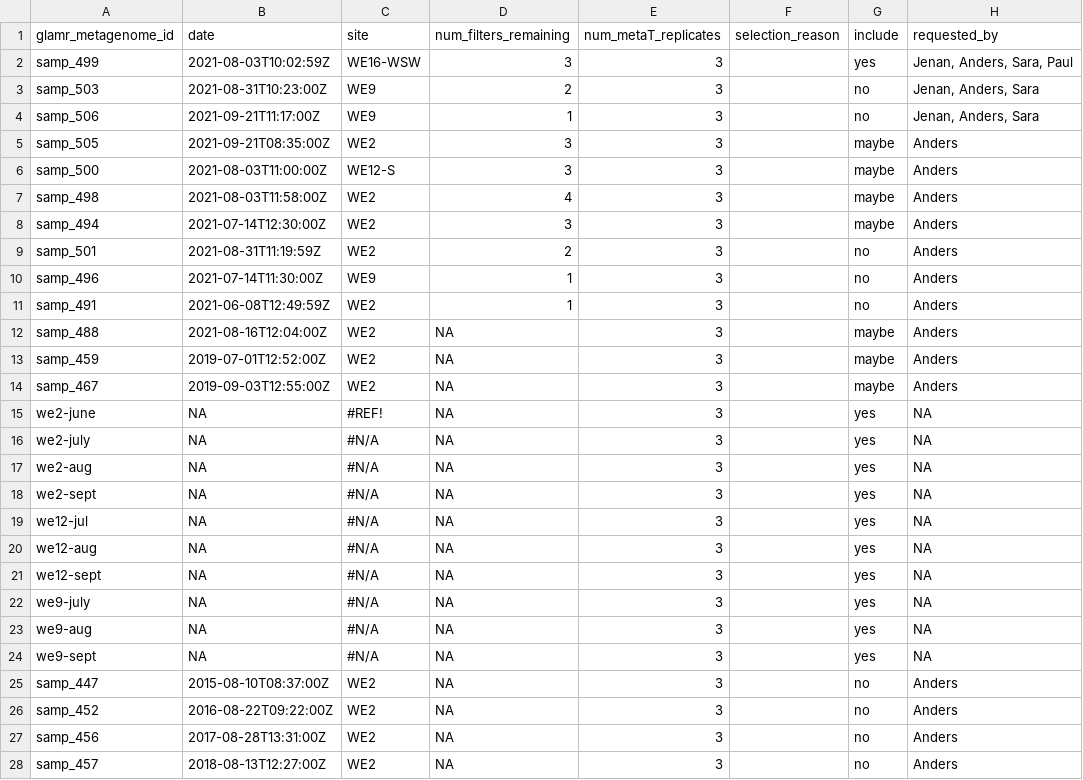
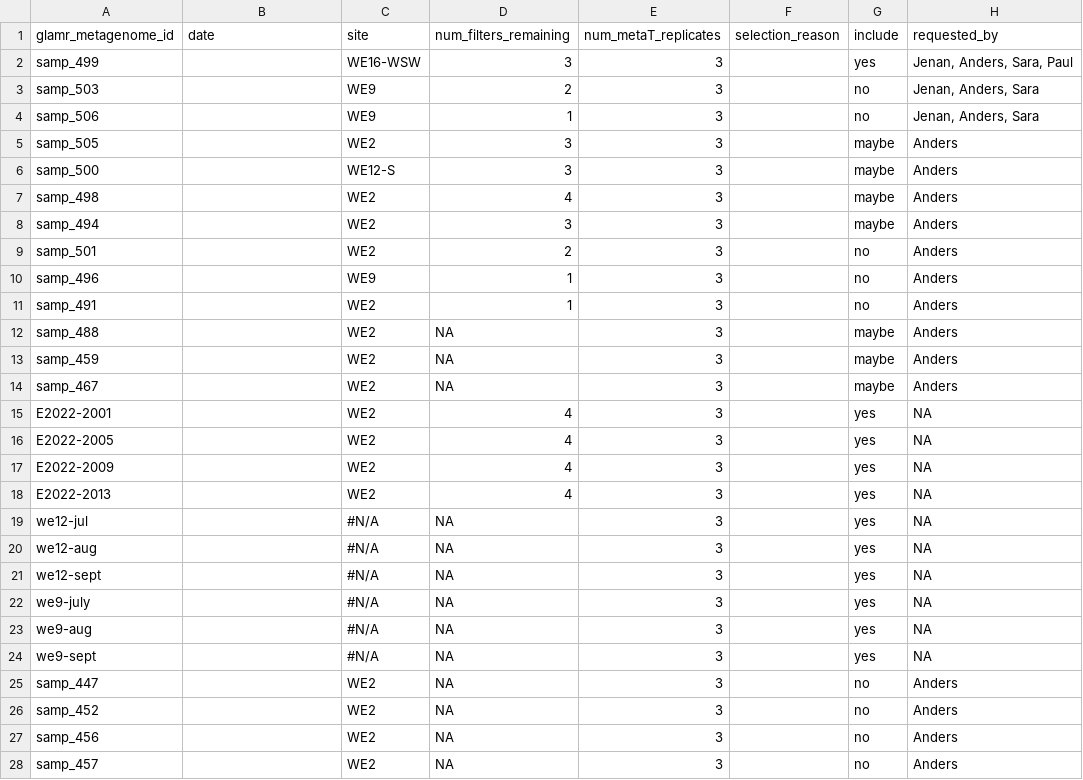
Before and after one commit to akiledal/jgi_csp_metaT_sample_selection, a TSV file: requested_samples.tsv, drawn as a sheet; only a part is shown; the diff covers the shown part only.

Commit message:
Automated update of rendered R Markdown document

```diff
--- a/requested_samples.tsv
+++ b/requested_samples.tsv
@@ -1,28 +1,28 @@
 glamr_metagenome_id	date	site	num_filters_remaining	num_metaT_replicates	selection_reason	include	requested_by
-samp_499	2021-08-03T10:02:59Z	WE16-WSW	3	3		yes	Jenan, Anders, Sara, Paul
-samp_503	2021-08-31T10:23:00Z	WE9	2	3		no	Jenan, Anders, Sara
-samp_506	2021-09-21T11:17:00Z	WE9	1	3		no	Jenan, Anders, Sara
-samp_505	2021-09-21T08:35:00Z	WE2	3	3		maybe	Anders
-samp_500	2021-08-03T11:00:00Z	WE12-S	3	3		maybe	Anders
-samp_498	2021-08-03T11:58:00Z	WE2	4	3		maybe	Anders
-samp_494	2021-07-14T12:30:00Z	WE2	3	3		maybe	Anders
-samp_501	2021-08-31T11:19:59Z	WE2	2	3		no	Anders
-samp_496	2021-07-14T11:30:00Z	WE9	1	3		no	Anders
-samp_491	2021-06-08T12:49:59Z	WE2	1	3		no	Anders
-samp_488	2021-08-16T12:04:00Z	WE2	NA	3		maybe	Anders
-samp_459	2019-07-01T12:52:00Z	WE2	NA	3		maybe	Anders
-samp_467	2019-09-03T12:55:00Z	WE2	NA	3		maybe	Anders
-we2-june	NA	#REF!	NA	3		yes	NA
-we2-july	NA	#N/A	NA	3		yes	NA
-we2-aug	NA	#N/A	NA	3		yes	NA
-we2-sept	NA	#N/A	NA	3		yes	NA
-we12-jul	NA	#N/A	NA	3		yes	NA
-we12-aug	NA	#N/A	NA	3		yes	NA
-we12-sept	NA	#N/A	NA	3		yes	NA
-we9-july	NA	#N/A	NA	3		yes	NA
-we9-aug	NA	#N/A	NA	3		yes	NA
-we9-sept	NA	#N/A	NA	3		yes	NA
-samp_447	2015-08-10T08:37:00Z	WE2	NA	3		no	Anders
-samp_452	2016-08-22T09:22:00Z	WE2	NA	3		no	Anders
-samp_456	2017-08-28T13:31:00Z	WE2	NA	3		no	Anders
-samp_457	2018-08-13T12:27:00Z	WE2	NA	3		no	Anders
+samp_499		WE16-WSW	3	3		yes	Jenan, Anders, Sara, Paul
+samp_503		WE9	2	3		no	Jenan, Anders, Sara
+samp_506		WE9	1	3		no	Jenan, Anders, Sara
+samp_505		WE2	3	3		maybe	Anders
+samp_500		WE12-S	3	3		maybe	Anders
+samp_498		WE2	4	3		maybe	Anders
+samp_494		WE2	3	3		maybe	Anders
+samp_501		WE2	2	3		no	Anders
+samp_496		WE9	1	3		no	Anders
+samp_491		WE2	1	3		no	Anders
+samp_488		WE2	NA	3		maybe	Anders
+samp_459		WE2	NA	3		maybe	Anders
+samp_467		WE2	NA	3		maybe	Anders
+E2022-2001		WE2	4	3		yes	NA
+E2022-2005		WE2	4	3		yes	NA
+E2022-2009		WE2	4	3		yes	NA
+E2022-2013		WE2	4	3		yes	NA
+we12-jul		#N/A	NA	3		yes	NA
+we12-aug		#N/A	NA	3		yes	NA
+we12-sept		#N/A	NA	3		yes	NA
+we9-july		#N/A	NA	3		yes	NA
+we9-aug		#N/A	NA	3		yes	NA
+we9-sept		#N/A	NA	3		yes	NA
+samp_447		WE2	NA	3		no	Anders
+samp_452		WE2	NA	3		no	Anders
+samp_456		WE2	NA	3		no	Anders
+samp_457		WE2	NA	3		no	Anders
```
Also changed, not shown: 3 edited cells elsewhere in this file.
